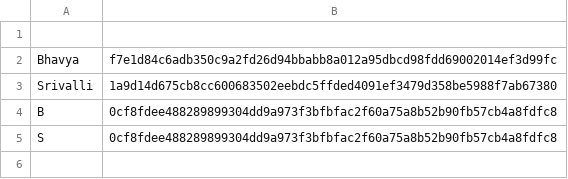
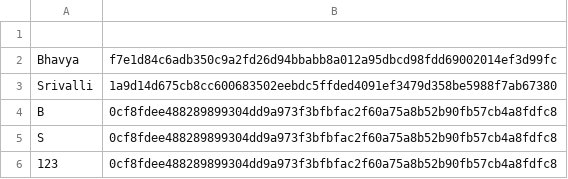
Before and after one commit to bhavya2816/SSL_Project_Mini-game-hub, a TSV file: users.tsv, drawn as a sheet.

```diff
--- a/users.tsv
+++ b/users.tsv
@@ -5 +5,2 @@ B	0cf8fdee488289899304dd9a973f3bfbfac2f60a75a8b52b90fb57cb4a8fdfc8
 S	0cf8fdee488289899304dd9a973f3bfbfac2f60a75a8b52b90fb57cb4a8fdfc8
+123	0cf8fdee488289899304dd9a973f3bfbfac2f60a75a8b52b90fb57cb4a8fdfc8
```
Also changed, not shown: 4 other files.
